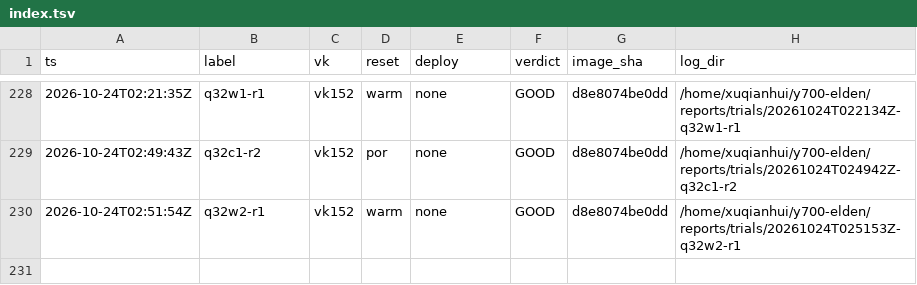
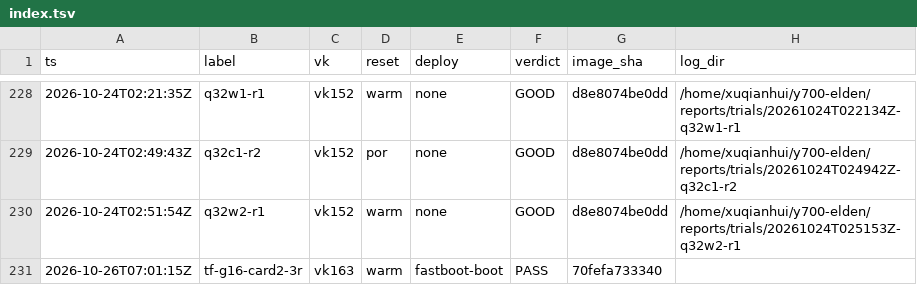
Before and after one commit to xiaquwan1001/lenovo-legion-y700-gen4-tb322fc-elden-linux, a TSV file: reports/trials/index.tsv, drawn as a sheet; only a part is shown, gaps mark what is left out; the diff names each change by its address in the sheet, - before the commit and + after, or states it on an @@ line.

```diff
--- a/reports/trials/index.tsv
+++ b/reports/trials/index.tsv
+row 231: 2026-10-26T07:01:15Z | tf-g16-card2-3r | vk163 | warm | fastboot-boot | PASS | 70fefa733340
```
Also changed, not shown: packaging/elden-userland/services.tsv, 16 other files.
